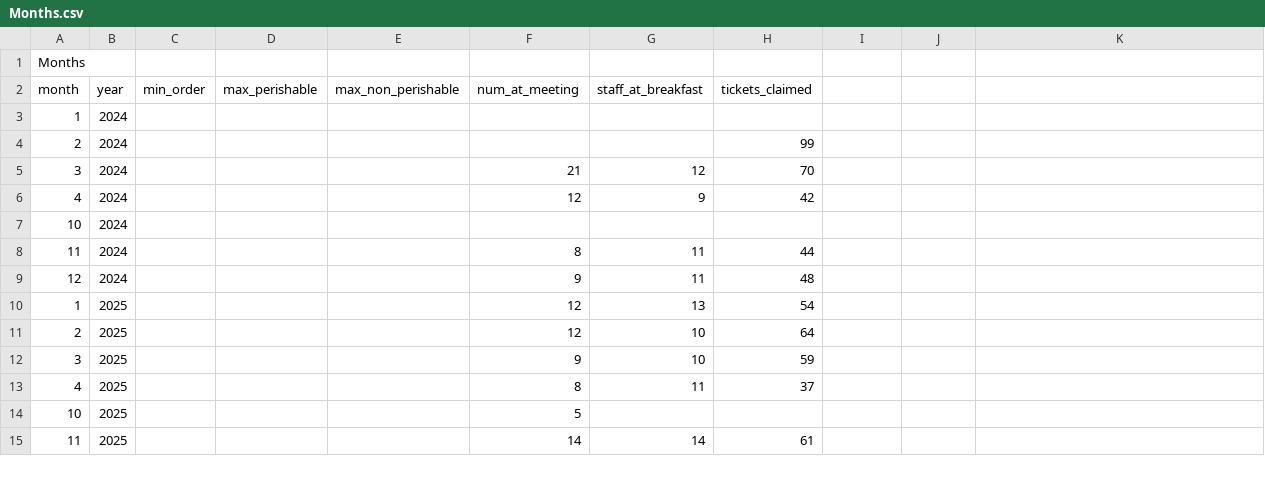
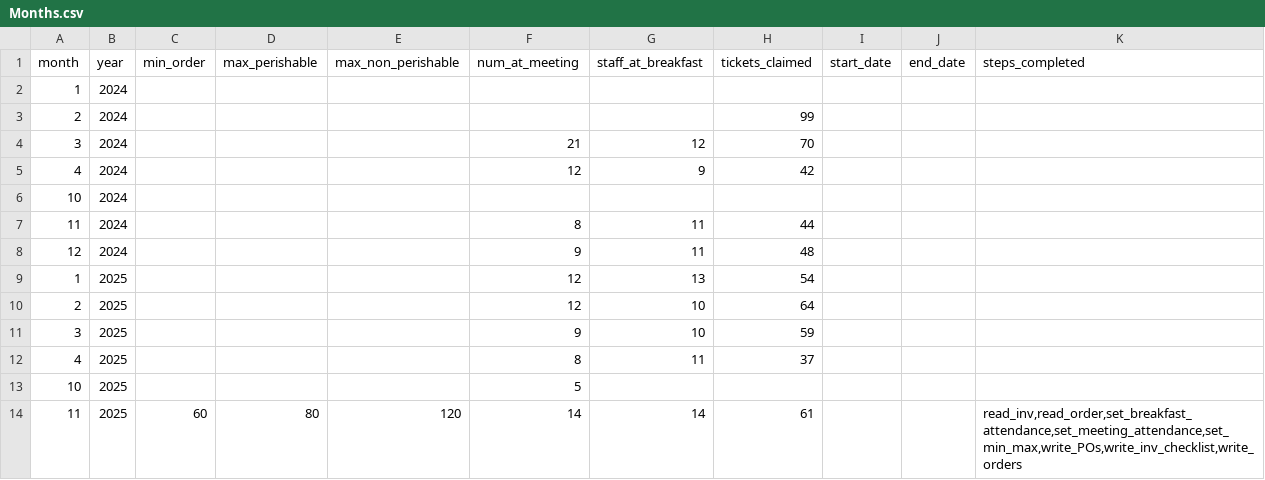
Before and after one commit to dangyogi/bean-counter, a CSV file: Months.csv, drawn as a sheet; removed rows and columns are numbered as before the commit, all else as after; the diff names each change by its address in the sheet, - before the commit and + after, or states it on an @@ line.

Commit message:
Misc formatting enhancements. Set up Months.csv with steps_completed.

```diff
--- a/Months.csv
+++ b/Months.csv
-row 1: Months
-I1: (empty)
+I1: start_date
-J1: (empty)
+J1: end_date
-K1: (empty)
+K1: steps_completed
-C14 (min_order): (empty)
+C14 (min_order): 60
-D14 (max_perishable): (empty)
+D14 (max_perishable): 80
-E14 (max_non_perishable): (empty)
+E14 (max_non_perishable): 120
-K14 (steps_completed): (empty)
+K14 (steps_completed): read_inv,read_order,set_breakfast_attendance,set_meeting_attendance,set_min_max,write_POs,write_inv_checklist,write_orders
```
Also changed, not shown: Orders.csv, beans.csv, 1 other file.
